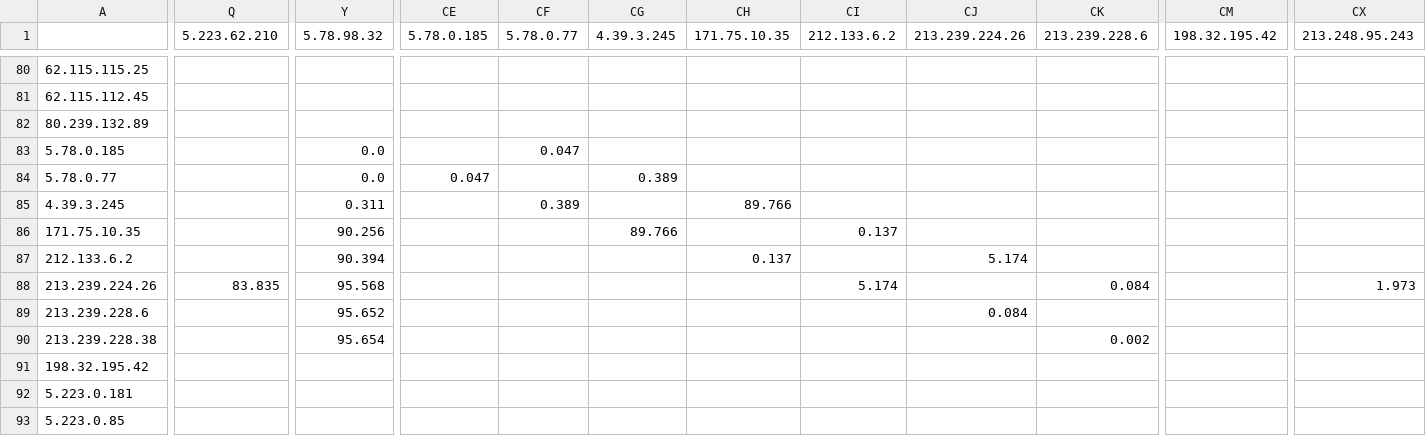
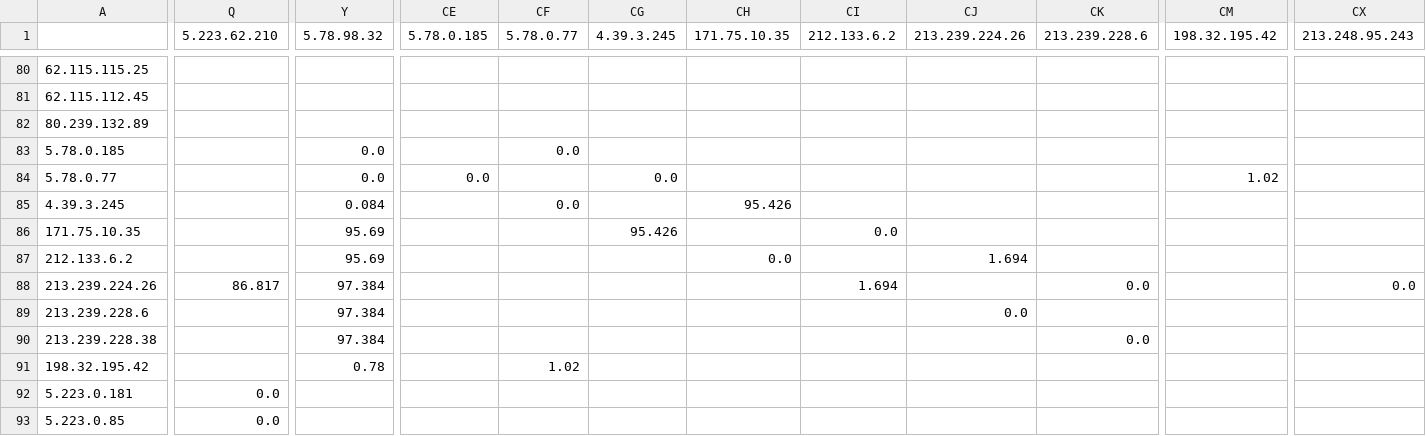
Before and after one commit to bozdoganmustafa/project_automated_mtr, a CSV file: csv_folder/residual_latency_matrix.csv, drawn as a sheet; only a part is shown, gaps mark what is left out; the diff covers the shown part only; the diff names each change by its address in the sheet, - before the commit and + after, or states it on an @@ line.

```diff
--- a/csv_folder/residual_latency_matrix.csv
+++ b/csv_folder/residual_latency_matrix.csv
-CF83 (5.78.0.77): 0.047
+CF83 (5.78.0.77): 0.0
-CE84 (5.78.0.185): 0.047
+CE84 (5.78.0.185): 0.0
-CG84 (4.39.3.245): 0.389
+CG84 (4.39.3.245): 0.0
-CM84 (198.32.195.42): (empty)
+CM84 (198.32.195.42): 1.02
-Y85 (5.78.98.32): 0.311
+Y85 (5.78.98.32): 0.084
-CF85 (5.78.0.77): 0.389
+CF85 (5.78.0.77): 0.0
-CH85 (171.75.10.35): 89.766
+CH85 (171.75.10.35): 95.426
-Y86 (5.78.98.32): 90.256
+Y86 (5.78.98.32): 95.69
-CG86 (4.39.3.245): 89.766
+CG86 (4.39.3.245): 95.426
-CI86 (212.133.6.2): 0.137
+CI86 (212.133.6.2): 0.0
-Y87 (5.78.98.32): 90.394
+Y87 (5.78.98.32): 95.69
-CH87 (171.75.10.35): 0.137
+CH87 (171.75.10.35): 0.0
-CJ87 (213.239.224.26): 5.174
+CJ87 (213.239.224.26): 1.694
-Q88 (5.223.62.210): 83.835
+Q88 (5.223.62.210): 86.817
-Y88 (5.78.98.32): 95.568
+Y88 (5.78.98.32): 97.384
-CI88 (212.133.6.2): 5.174
+CI88 (212.133.6.2): 1.694
-CK88 (213.239.228.6): 0.084
+CK88 (213.239.228.6): 0.0
-CX88 (213.248.95.243): 1.973
+CX88 (213.248.95.243): 0.0
-Y89 (5.78.98.32): 95.652
+Y89 (5.78.98.32): 97.384
-CJ89 (213.239.224.26): 0.084
+CJ89 (213.239.224.26): 0.0
-Y90 (5.78.98.32): 95.654
+Y90 (5.78.98.32): 97.384
-CK90 (213.239.228.6): 0.002
+CK90 (213.239.228.6): 0.0
-Y91 (5.78.98.32): (empty)
+Y91 (5.78.98.32): 0.78
-CF91 (5.78.0.77): (empty)
+CF91 (5.78.0.77): 1.02
-Q92:Q93 (5.223.62.210): (empty)
+Q92:Q93 (5.223.62.210): 0.0
```
Also changed, not shown: 170 edited cells elsewhere in this file, csv_folder/overall_latency_matrix.csv, 4 other files.
